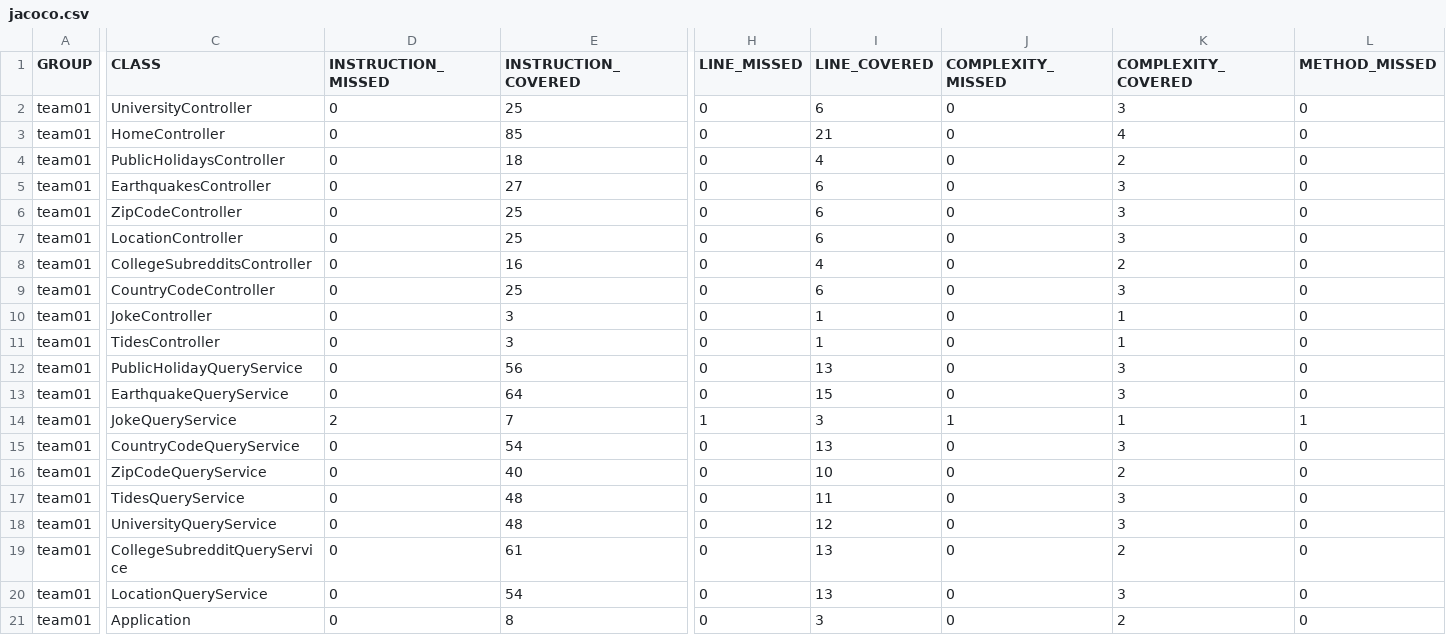
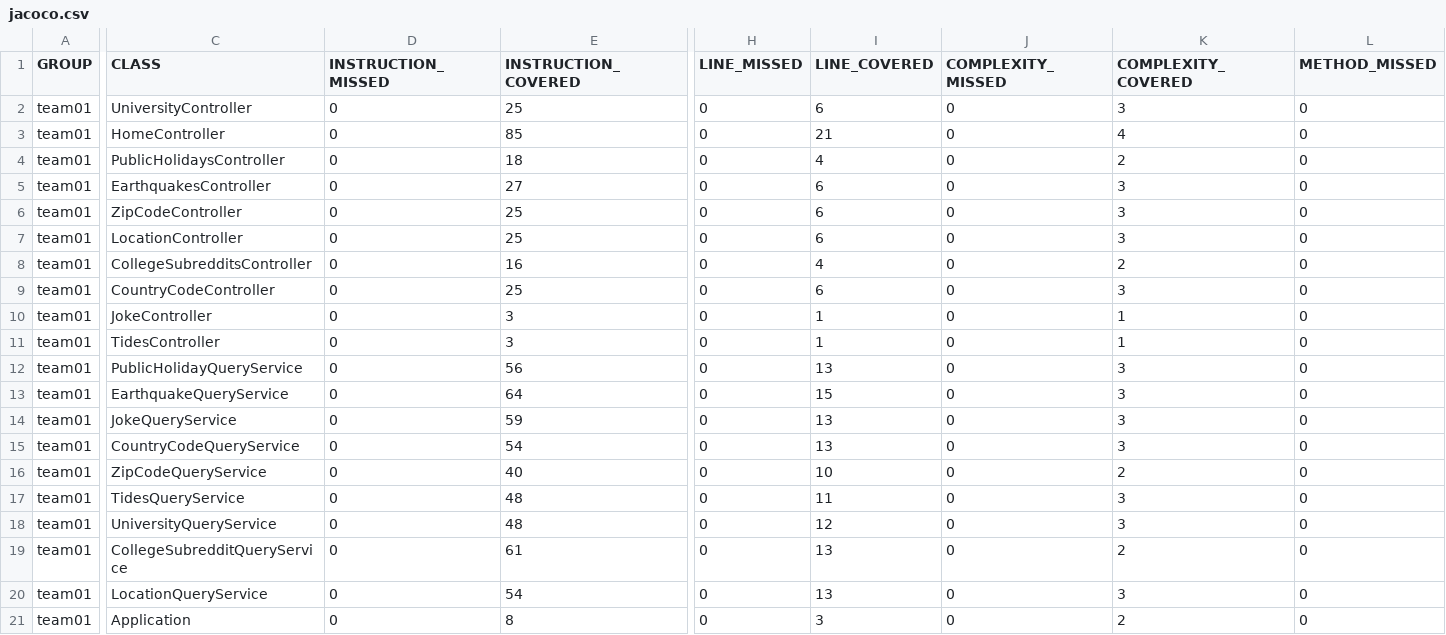
Before and after one commit to ucsb-cs156-f23/team01-f23-7pm-1, a CSV file: jacoco/jacoco.csv, drawn as a sheet; only a part is shown, gaps mark what is left out; the diff covers the shown part only; the diff names each change by its address in the sheet, - before the commit and + after, or states it on an @@ line.

```diff
--- a/jacoco/jacoco.csv
+++ b/jacoco/jacoco.csv
-D14 (INSTRUCTION_MISSED): 2
+D14 (INSTRUCTION_MISSED): 0
-E14 (INSTRUCTION_COVERED): 7
+E14 (INSTRUCTION_COVERED): 59
-H14 (LINE_MISSED): 1
+H14 (LINE_MISSED): 0
-I14 (LINE_COVERED): 3
+I14 (LINE_COVERED): 13
-J14 (COMPLEXITY_MISSED): 1
+J14 (COMPLEXITY_MISSED): 0
-K14 (COMPLEXITY_COVERED): 1
+K14 (COMPLEXITY_COVERED): 3
-L14 (METHOD_MISSED): 1
+L14 (METHOD_MISSED): 0
```
Also changed, not shown: 1 edited cell elsewhere in this file, 8 other files.
